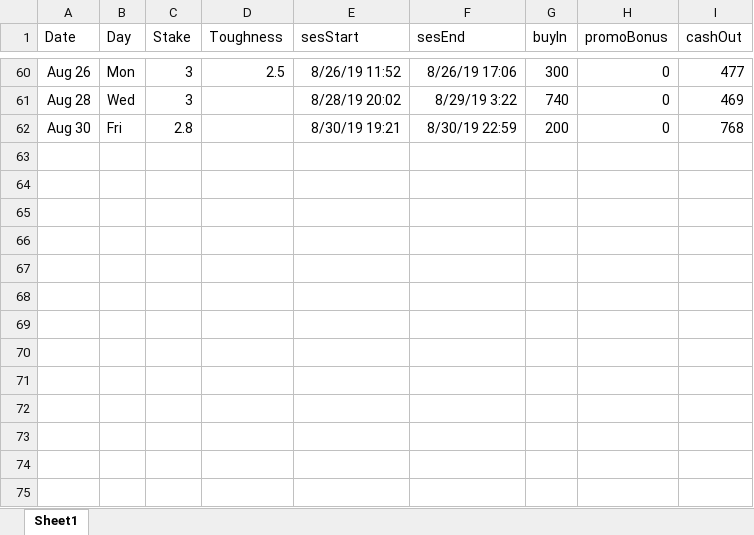
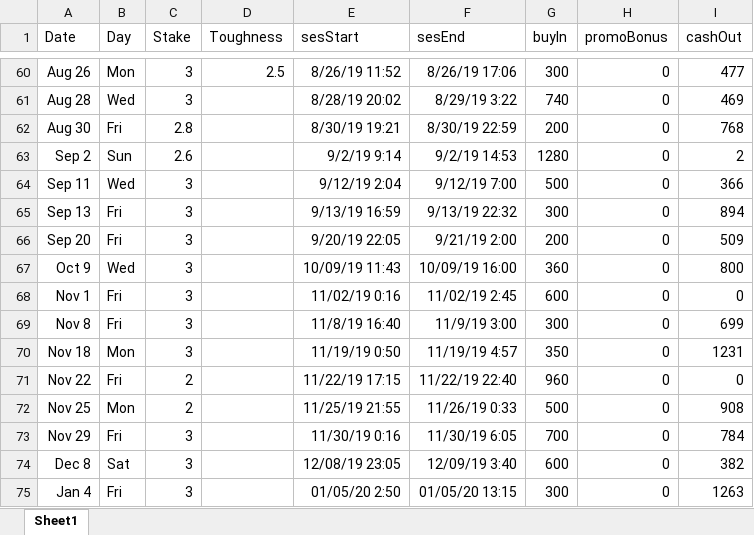
Before and after one commit to Testimate/Data-Science-on-Poker-data, an Excel workbook: DesciplinePokerAtheletes.xlsx, sheet Sheet1, drawn as a sheet; only a part is shown, gaps mark what is left out; values as stored, in another font and other column widths than the file's, no borders; charts and pictures not drawn; the diff names each change by its address in the sheet, - before the commit and + after, or states it on an @@ line.

Commit message:
Updated Early Jan 2020

```diff
--- a/DesciplinePokerAtheletes.xlsx (sheet Sheet1)
+++ b/DesciplinePokerAtheletes.xlsx (sheet Sheet1)
+row 63: Sep 2 | Sun | 2.6 |  | 9/2/19 9:14 | 9/2/19 14:53 | 1280 | 0 | 2
+row 64: Sep 11 | Wed | 3 |  | 9/12/19 2:04 | 9/12/19 7:00 | 500 | 0 | 366
+row 65: Sep 13 | Fri | 3 |  | 9/13/19 16:59 | 9/13/19 22:32 | 300 | 0 | 894
+row 66: Sep 20 | Fri | 3 |  | 9/20/19 22:05 | 9/21/19 2:00 | 200 | 0 | 509
+row 67: Oct 9 | Wed | 3 |  | 10/09/19 11:43 | 10/09/19 16:00 | 360 | 0 | 800
+row 68: Nov 1 | Fri | 3 |  | 11/02/19 0:16 | 11/02/19 2:45 | 600 | 0 | 0
+row 69: Nov 8 | Fri | 3 |  | 11/8/19 16:40 | 11/9/19 3:00 | 300 | 0 | 699
+row 70: Nov 18 | Mon | 3 |  | 11/19/19 0:50 | 11/19/19 4:57 | 350 | 0 | 1231
+row 71: Nov 22 | Fri | 2 |  | 11/22/19 17:15 | 11/22/19 22:40 | 960 | 0 | 0
+row 72: Nov 25 | Mon | 2 |  | 11/25/19 21:55 | 11/26/19 0:33 | 500 | 0 | 908
+row 73: Nov 29 | Fri | 3 |  | 11/30/19 0:16 | 11/30/19 6:05 | 700 | 0 | 784
+row 74: Dec 8 | Sat | 3 |  | 12/08/19 23:05 | 12/09/19 3:40 | 600 | 0 | 382
+row 75: Jan 4 | Fri | 3 |  | 01/05/20 2:50 | 01/05/20 13:15 | 300 | 0 | 1263
```
